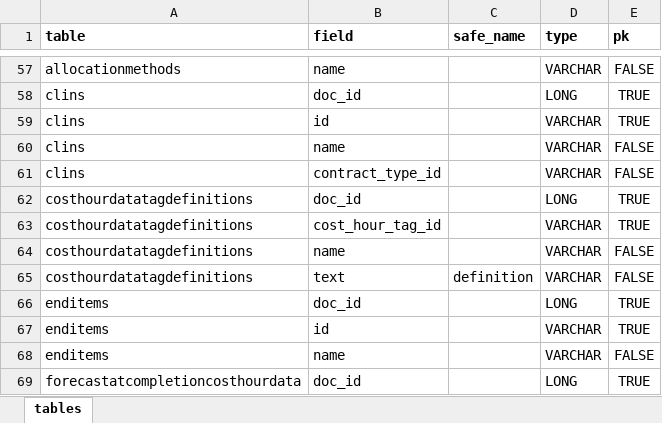
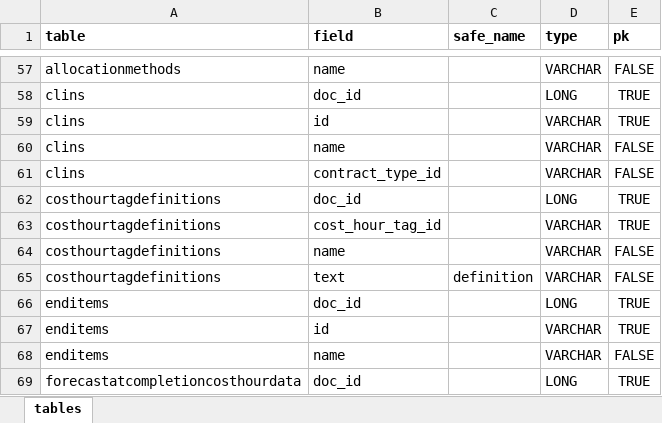
Before and after one commit to Technomics/readflexfile, an Excel workbook: data-raw/flexfile-tables.xlsx, sheet tables, drawn as a sheet; only a part is shown, gaps mark what is left out; values as stored, in another font and other column widths than the file's, no borders; the diff names each change by its address in the sheet, - before the commit and + after, or states it on an @@ line.

Commit message:
costhourdatatagdefinitions to costhourtagdefinitions

```diff
--- a/data-raw/flexfile-tables.xlsx (sheet tables)
+++ b/data-raw/flexfile-tables.xlsx (sheet tables)
-A62:A65 (table): costhourdatatagdefinitions
+A62:A65 (table): costhourtagdefinitions
```
Also changed, not shown: 3 other files.
